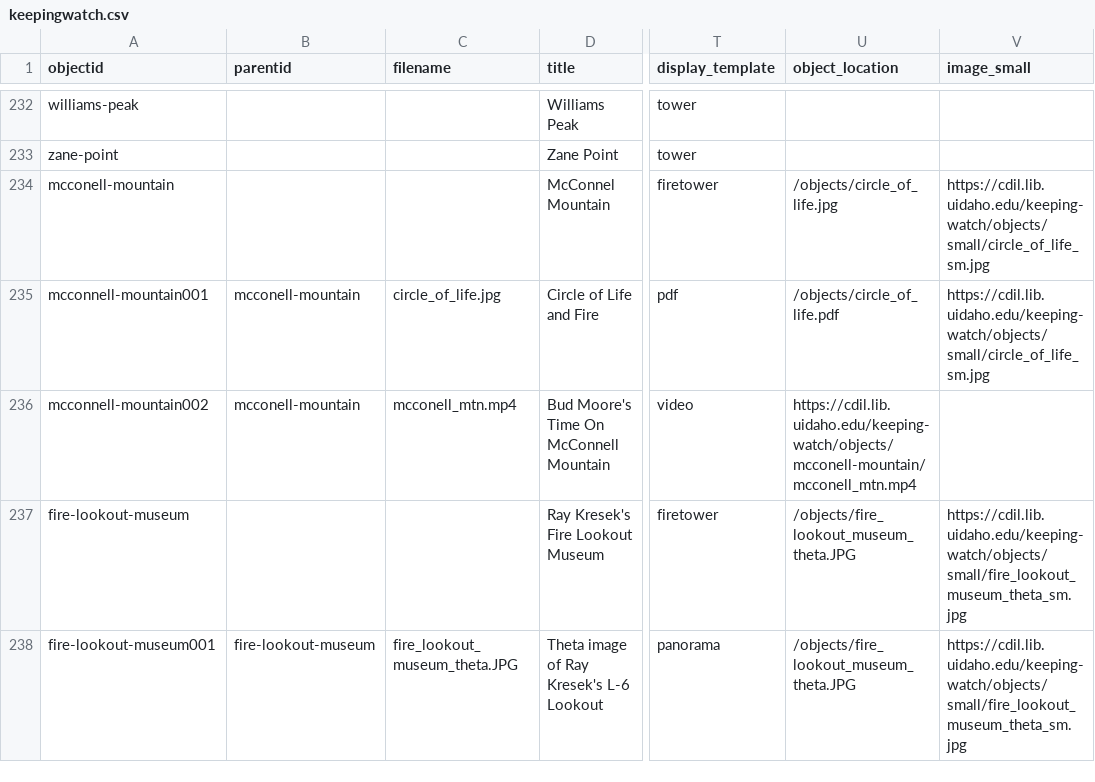
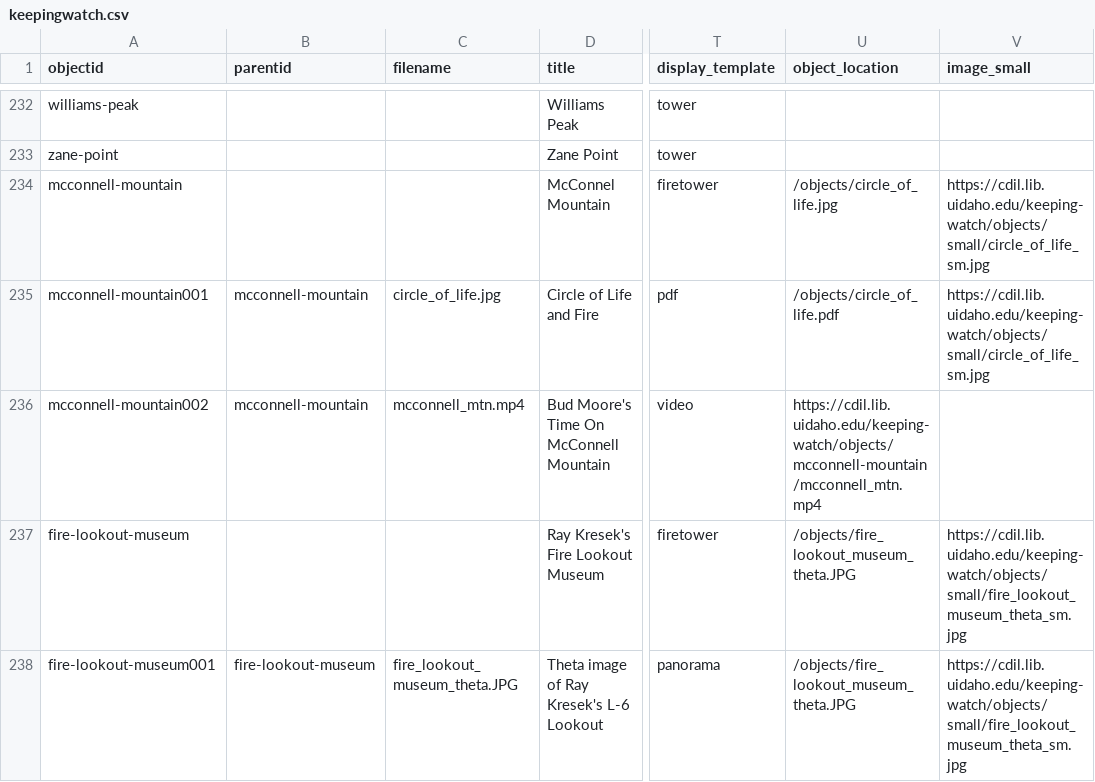
Before and after one commit to thecdil/keepingwatch, a CSV file: _data/keepingwatch.csv, drawn as a sheet; only a part is shown, gaps mark what is left out; the diff names each change by its address in the sheet, - before the commit and + after, or states it on an @@ line.

Commit message:
2cs 2ns 2ls

```diff
--- a/_data/keepingwatch.csv
+++ b/_data/keepingwatch.csv
-A234 (objectid): mcconell-mountain
+A234 (objectid): mcconnell-mountain
-B235:B236 (parentid): mcconell-mountain
+B235:B236 (parentid): mcconnell-mountain
-C236 (filename): mcconell_mtn.mp4
+C236 (filename): mcconnell_mtn.mp4
-U236 (object_location): https://cdil.lib.uidaho.edu/keeping-watch/objects/mcconell-mountain/mcconell_mtn.mp4
+U236 (object_location): https://cdil.lib.uidaho.edu/keeping-watch/objects/mcconnell-mountain/mcconnell_mtn.mp4
```
